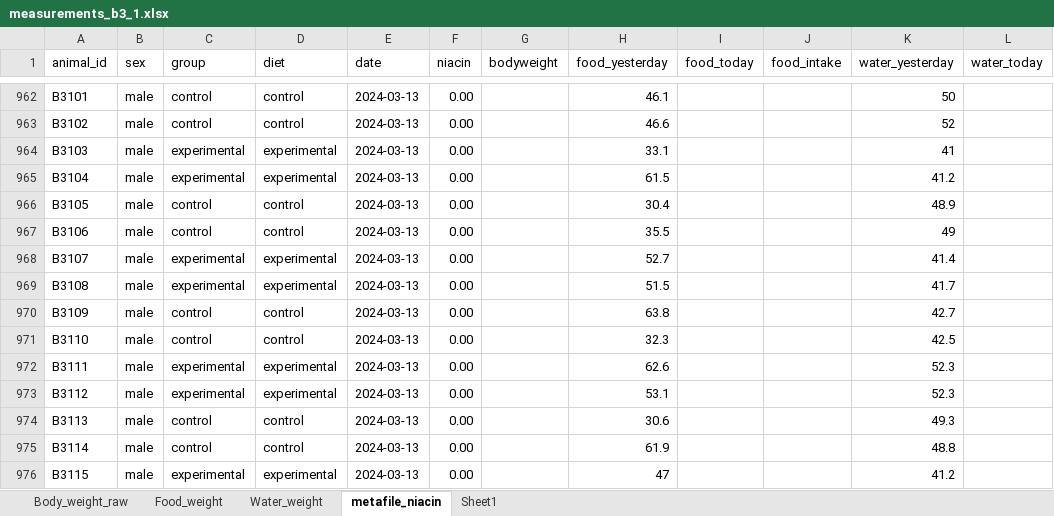
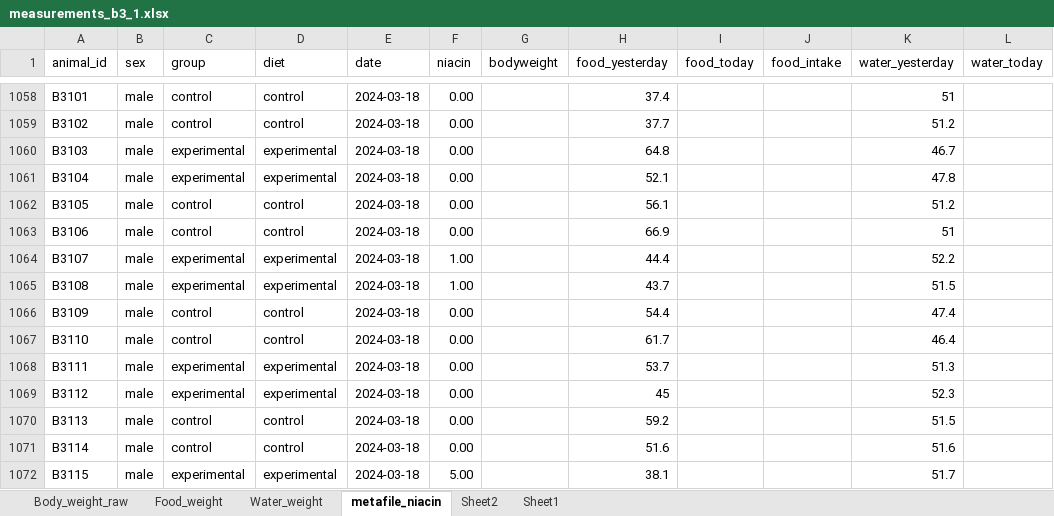
Before and after one commit to marijevisser/niacin, an Excel workbook: data/measurements_b3_1.xlsx, sheet metafile_niacin, drawn as a sheet; only a part is shown, gaps mark what is left out; values as stored, in another font and other column widths than the file's, no borders; addresses are those after the commit; the diff covers the shown part only; the diff names each change by its address in the sheet, - before the commit and + after, or states it on an @@ line.

```diff
--- a/data/measurements_b3_1.xlsx (sheet metafile_niacin)
+++ b/data/measurements_b3_1.xlsx (sheet metafile_niacin)
+sheet tab: Sheet2
-E1058:E1072 (date): 2024-03-13
+E1058:E1072 (date): 2024-03-18
-H1058 (food_yesterday): 46.1
+H1058 (food_yesterday): 37.4
-K1058 (water_yesterday): 50
+K1058 (water_yesterday): 51
-H1059 (food_yesterday): 46.6
+H1059 (food_yesterday): 37.7
-K1059 (water_yesterday): 52
+K1059 (water_yesterday): 51.2
-H1060 (food_yesterday): 33.1
+H1060 (food_yesterday): 64.8
-K1060 (water_yesterday): 41
+K1060 (water_yesterday): 46.7
-H1061 (food_yesterday): 61.5
+H1061 (food_yesterday): 52.1
-K1061 (water_yesterday): 41.2
+K1061 (water_yesterday): 47.8
-H1062 (food_yesterday): 30.4
+H1062 (food_yesterday): 56.1
-K1062 (water_yesterday): 48.9
+K1062 (water_yesterday): 51.2
-H1063 (food_yesterday): 35.5
+H1063 (food_yesterday): 66.9
-K1063 (water_yesterday): 49
+K1063 (water_yesterday): 51
-F1064:F1065 (niacin): 0.00
+F1064:F1065 (niacin): 1.00
-H1064 (food_yesterday): 52.7
+H1064 (food_yesterday): 44.4
-K1064 (water_yesterday): 41.4
+K1064 (water_yesterday): 52.2
-H1065 (food_yesterday): 51.5
+H1065 (food_yesterday): 43.7
-K1065 (water_yesterday): 41.7
+K1065 (water_yesterday): 51.5
-H1066 (food_yesterday): 63.8
+H1066 (food_yesterday): 54.4
-K1066 (water_yesterday): 42.7
+K1066 (water_yesterday): 47.4
-H1067 (food_yesterday): 32.3
+H1067 (food_yesterday): 61.7
-K1067 (water_yesterday): 42.5
+K1067 (water_yesterday): 46.4
-H1068 (food_yesterday): 62.6
+H1068 (food_yesterday): 53.7
-K1068 (water_yesterday): 52.3
+K1068 (water_yesterday): 51.3
-H1069 (food_yesterday): 53.1
+H1069 (food_yesterday): 45
-H1070 (food_yesterday): 30.6
+H1070 (food_yesterday): 59.2
-K1070 (water_yesterday): 49.3
+K1070 (water_yesterday): 51.5
-H1071 (food_yesterday): 61.9
+H1071 (food_yesterday): 51.6
-K1071 (water_yesterday): 48.8
+K1071 (water_yesterday): 51.6
-F1072 (niacin): 0.00
+F1072 (niacin): 5.00
-H1072 (food_yesterday): 47
+H1072 (food_yesterday): 38.1
-K1072 (water_yesterday): 41.2
+K1072 (water_yesterday): 51.7
```
Also changed, not shown: 96 added rows and 56 edited cells elsewhere in this sheet, sheet Sheet1, sheet Food_weight, sheet Body_weight_raw, sheet Water_weight, 1 other file.
